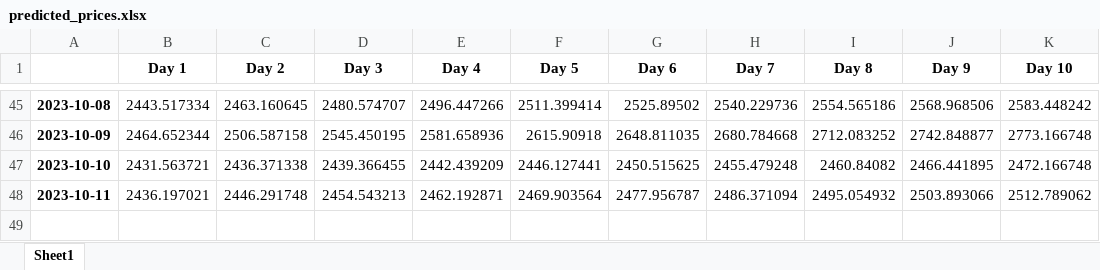
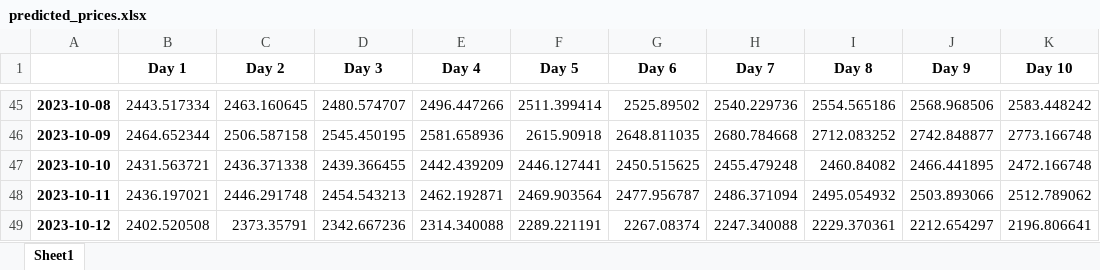
Before and after one commit to rohan472000/reliance-stock-price-prediction-LSTM, an Excel workbook: predicted_prices.xlsx, sheet Sheet1, drawn as a sheet; only a part is shown, gaps mark what is left out; values as stored, in another font and other column widths than the file's, no borders; the diff names each change by its address in the sheet, - before the commit and + after, or states it on an @@ line.

```diff
--- a/predicted_prices.xlsx (sheet Sheet1)
+++ b/predicted_prices.xlsx (sheet Sheet1)
+row 49: 2023-10-12 | 2402.520508 | 2373.35791 | 2342.667236 | 2314.340088 | 2289.221191 | 2267.08374 | 2247.340088 | 2229.370361 | 2212.654297 | 2196.806641
```
